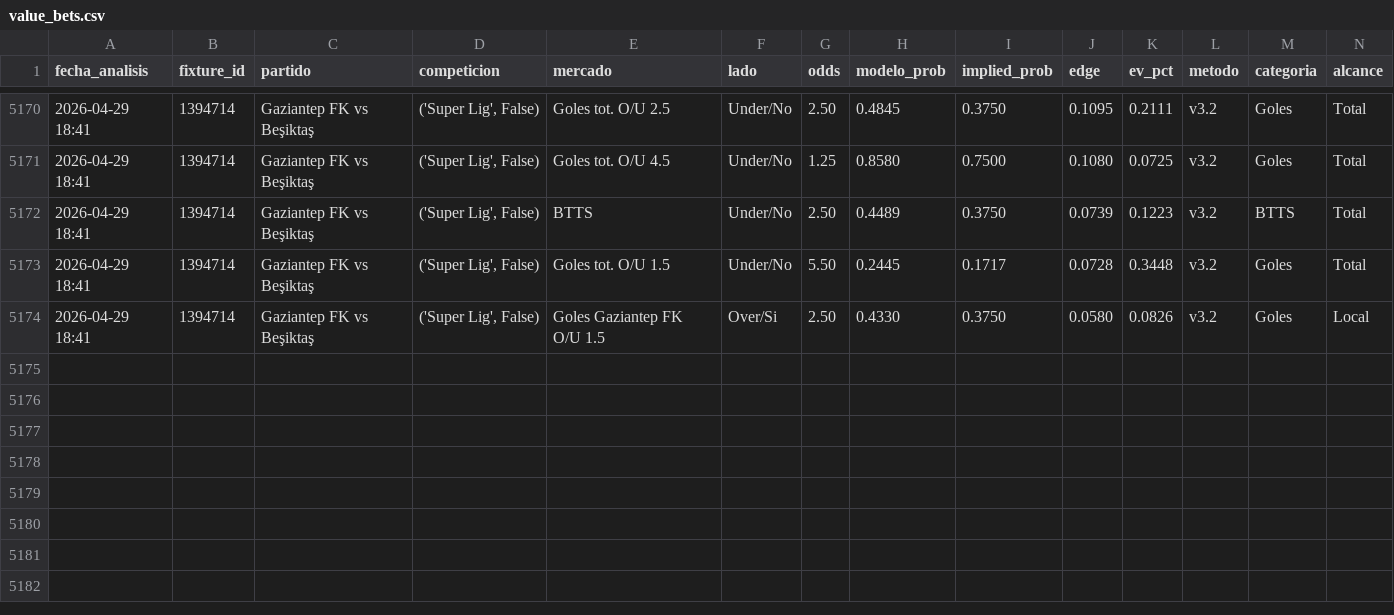
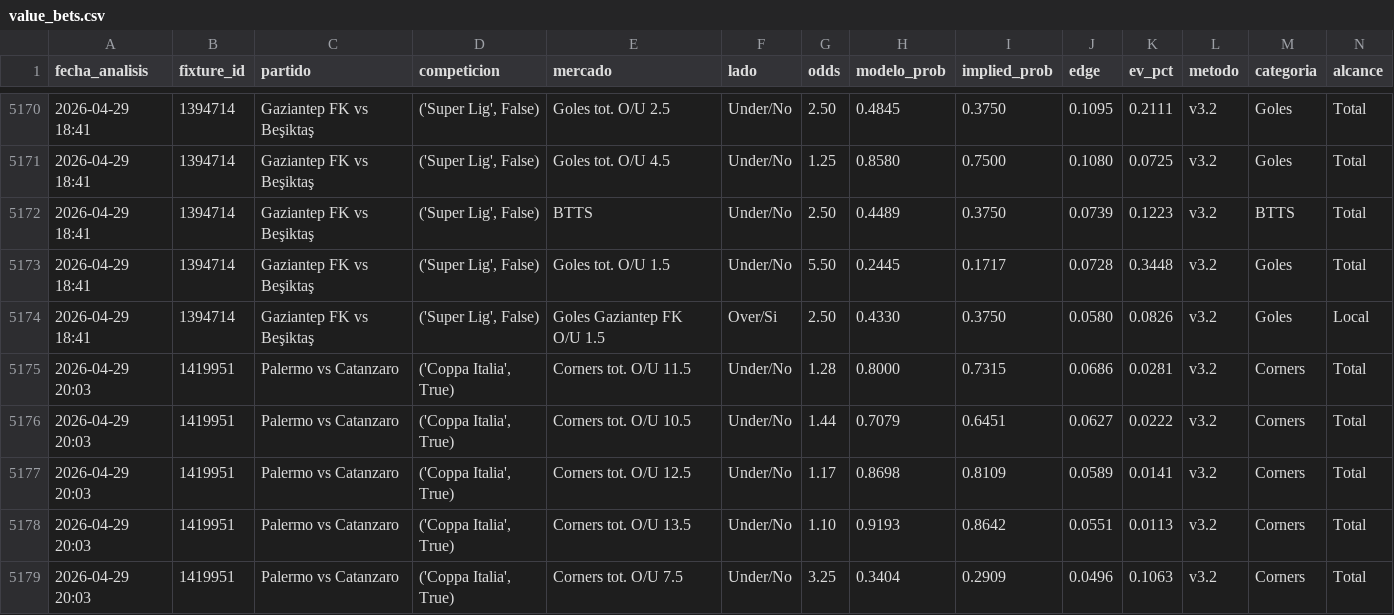
Before and after one commit to MatiasDas223/ApuestasDepo, a CSV file: data/apuestas/value_bets.csv, drawn as a sheet; only a part is shown, gaps mark what is left out; rows hold the shown columns only; the diff names each change by its address in the sheet, - before the commit and + after, or states it on an @@ line.

```diff
--- a/data/apuestas/value_bets.csv
+++ b/data/apuestas/value_bets.csv
+row 5175: 2026-04-29 20:03 | 1419951 | Palermo vs Catanzaro | ('Coppa Italia', True) | Corners tot. O/U 11.5 | Under/No | 1.28 | 0.8000 | 0.7315 | 0.0686 | 0.0281 | v3.2 | Corners | Total
+row 5176: 2026-04-29 20:03 | 1419951 | Palermo vs Catanzaro | ('Coppa Italia', True) | Corners tot. O/U 10.5 | Under/No | 1.44 | 0.7079 | 0.6451 | 0.0627 | 0.0222 | v3.2 | Corners | Total
+row 5177: 2026-04-29 20:03 | 1419951 | Palermo vs Catanzaro | ('Coppa Italia', True) | Corners tot. O/U 12.5 | Under/No | 1.17 | 0.8698 | 0.8109 | 0.0589 | 0.0141 | v3.2 | Corners | Total
+row 5178: 2026-04-29 20:03 | 1419951 | Palermo vs Catanzaro | ('Coppa Italia', True) | Corners tot. O/U 13.5 | Under/No | 1.10 | 0.9193 | 0.8642 | 0.0551 | 0.0113 | v3.2 | Corners | Total
+row 5179: 2026-04-29 20:03 | 1419951 | Palermo vs Catanzaro | ('Coppa Italia', True) | Corners tot. O/U 7.5 | Under/No | 3.25 | 0.3404 | 0.2909 | 0.0496 | 0.1063 | v3.2 | Corners | Total
```
Also changed, not shown: data/apuestas/value_bets_calibrado.csv, data/apuestas/value_bets_filtrados.csv, 8 other files.
